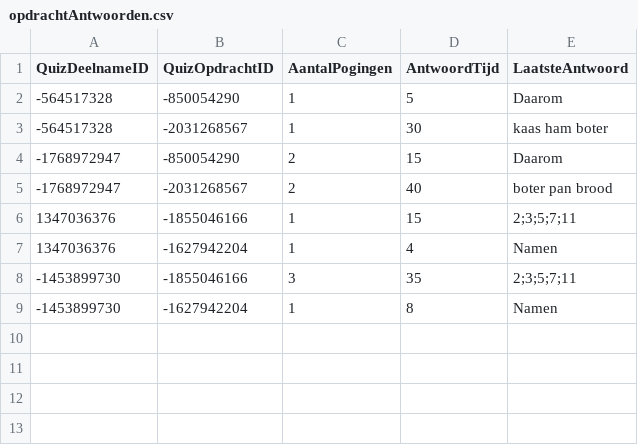
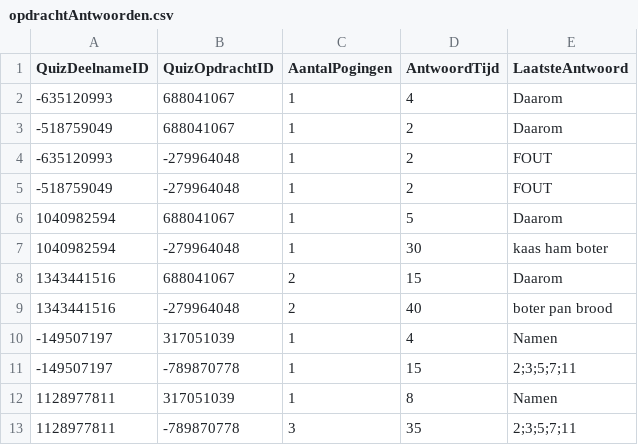
Before and after one commit to Xehinz/QuizApplication, a CSV file: resources/opdrachtAntwoorden.csv, drawn as a sheet.

Commit message:
Bugs met opslaan van data + ...
Het programma runt nu op .csv
De DBHandlerTest op .txt

```diff
--- a/resources/opdrachtAntwoorden.csv
+++ b/resources/opdrachtAntwoorden.csv
@@ -1,9 +1,13 @@
 QuizDeelnameID	QuizOpdrachtID	AantalPogingen	AntwoordTijd	LaatsteAntwoord
--564517328	-850054290	1	5	Daarom
--564517328	-2031268567	1	30	kaas ham boter
--1768972947	-850054290	2	15	Daarom
--1768972947	-2031268567	2	40	boter pan brood
-1347036376	-1855046166	1	15	2;3;5;7;11
-1347036376	-1627942204	1	4	Namen
--1453899730	-1855046166	3	35	2;3;5;7;11
--1453899730	-1627942204	1	8	Namen
+-635120993	688041067	1	4	Daarom
+-518759049	688041067	1	2	Daarom
+-635120993	-279964048	1	2	FOUT
+-518759049	-279964048	1	2	FOUT
+1040982594	688041067	1	5	Daarom
+1040982594	-279964048	1	30	kaas ham boter
+1343441516	688041067	2	15	Daarom
+1343441516	-279964048	2	40	boter pan brood
+-149507197	317051039	1	4	Namen
+-149507197	-789870778	1	15	2;3;5;7;11
+1128977811	317051039	1	8	Namen
+1128977811	-789870778	3	35	2;3;5;7;11
```
Also changed, not shown: resources/klassiekeOpdrachten.csv, resources/opsommingOpdrachten.csv, 26 other files.
